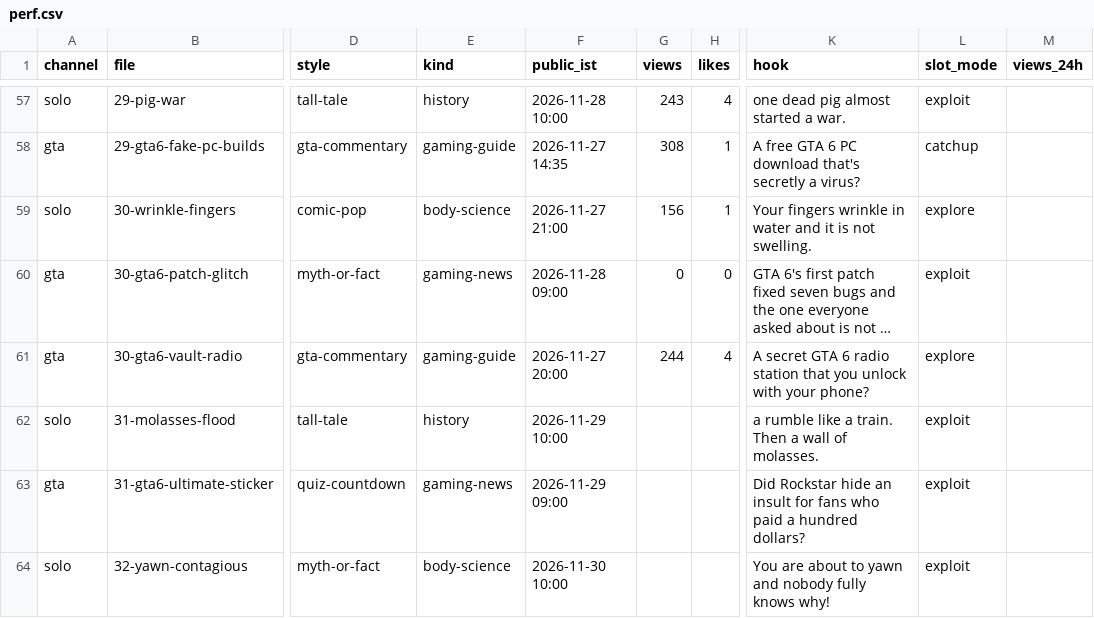
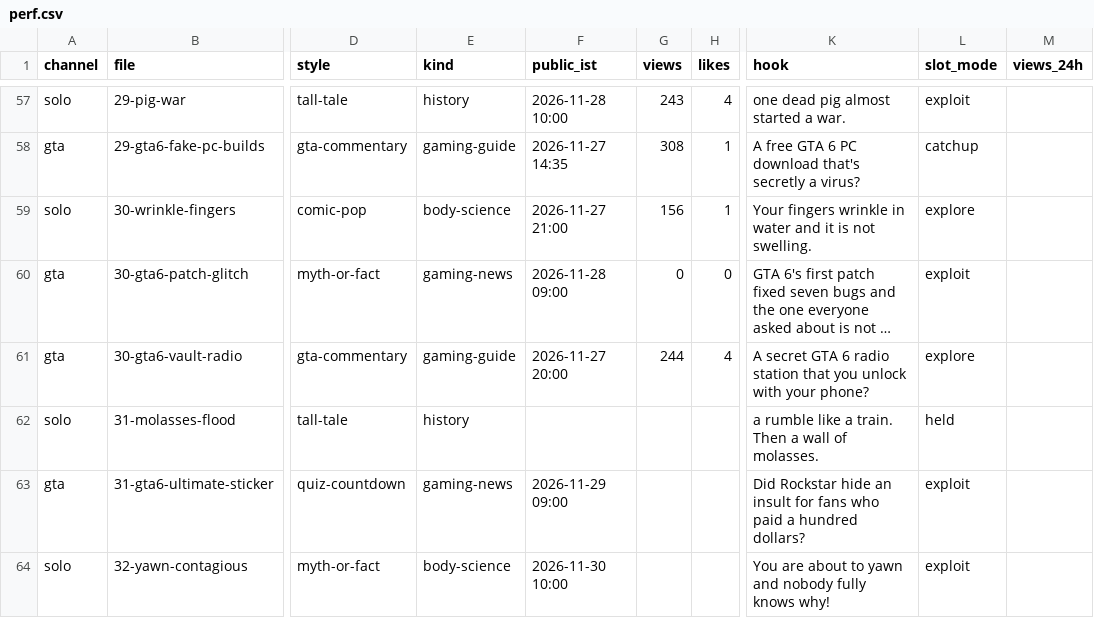
Before and after one commit to ffrastogi737-art/Faltu, a CSV file: shorts-out/perf.csv, drawn as a sheet; only a part is shown, gaps mark what is left out; long unchanged cells end in …; the diff names each change by its address in the sheet, - before the commit and + after, or states it on an @@ line.

```diff
--- a/shorts-out/perf.csv
+++ b/shorts-out/perf.csv
-F62 (public_ist): 2026-11-29 10:00
+F62 (public_ist): (empty)
-L62 (slot_mode): exploit
+L62 (slot_mode): held
```
Also changed, not shown: 2 other files.
